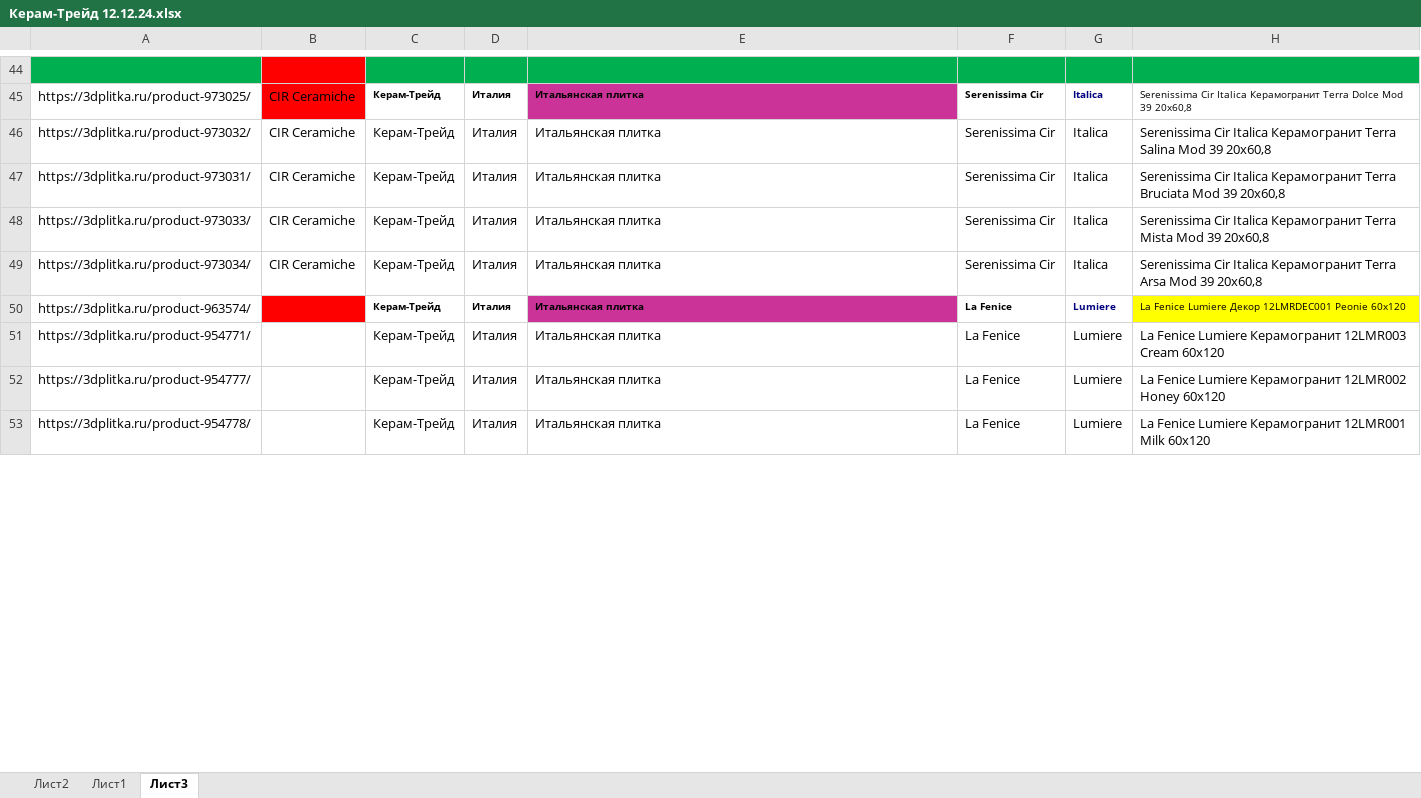
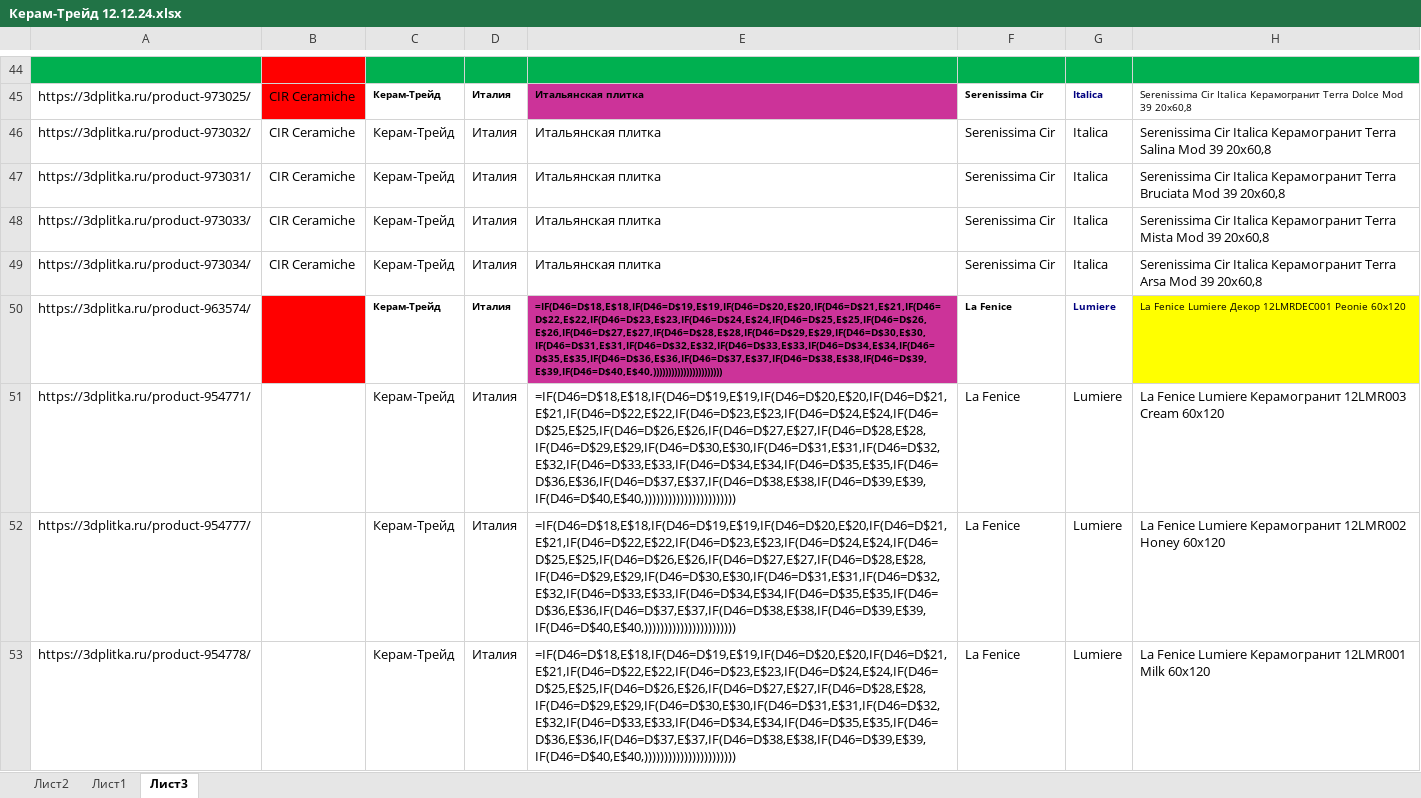
Before and after one commit to alekseybiz/Data-analyzis, an Excel workbook: Parsing_characteristis_and_photo/parsing_3dplitka/Керам-Трейд 12.12.24.xlsx, sheet Лист3, drawn as a sheet; only a part is shown, gaps mark what is left out; values as stored, in another font and other column widths than the file's, no borders; formulas without a stored value are shown as written; conditional formats not drawn; the diff covers the shown part only; the diff names each change by its address in the sheet, - before the commit and + after, or states it on an @@ line.

```diff
--- a/Parsing_characteristis_and_photo/parsing_3dplitka/Керам-Трейд 12.12.24.xlsx (sheet Лист3)
+++ b/Parsing_characteristis_and_photo/parsing_3dplitka/Керам-Трейд 12.12.24.xlsx (sheet Лист3)
-E50:E53: Итальянская плитка
+E50:E53: =IF(D46=D$18,E$18,IF(D46=D$19,E$19,IF(D46=D$20,E$20,IF(D46=D$21,E$21,IF(D46=D$22,E$22,IF(D46=D$23,E$23,IF(D46=D$24,E$24,IF(D46=D$25,E$25,IF(D46=D$26,E$26,IF(D46=D$27,E$27,IF(D46=D$28,E$28,IF(D46=D$29,E$29,IF(D46=D$30,E$30,IF(D46=D$31,E$31,IF(D46=D$32,E$32,IF(D46=D$33,E$33,IF(D46=D$34,E$34,IF(D46=D$35,E$35,IF(D46=D$36,E$36,IF(D46=D$37,E$37,IF(D46=D$38,E$38,IF(D46=D$39,E$39,IF(D46=D$40,E$40,)))))))))))))))))))))))
```
Also changed, not shown: 4 edited cells elsewhere in this sheet, sheet Лист1, sheet Лист2.
